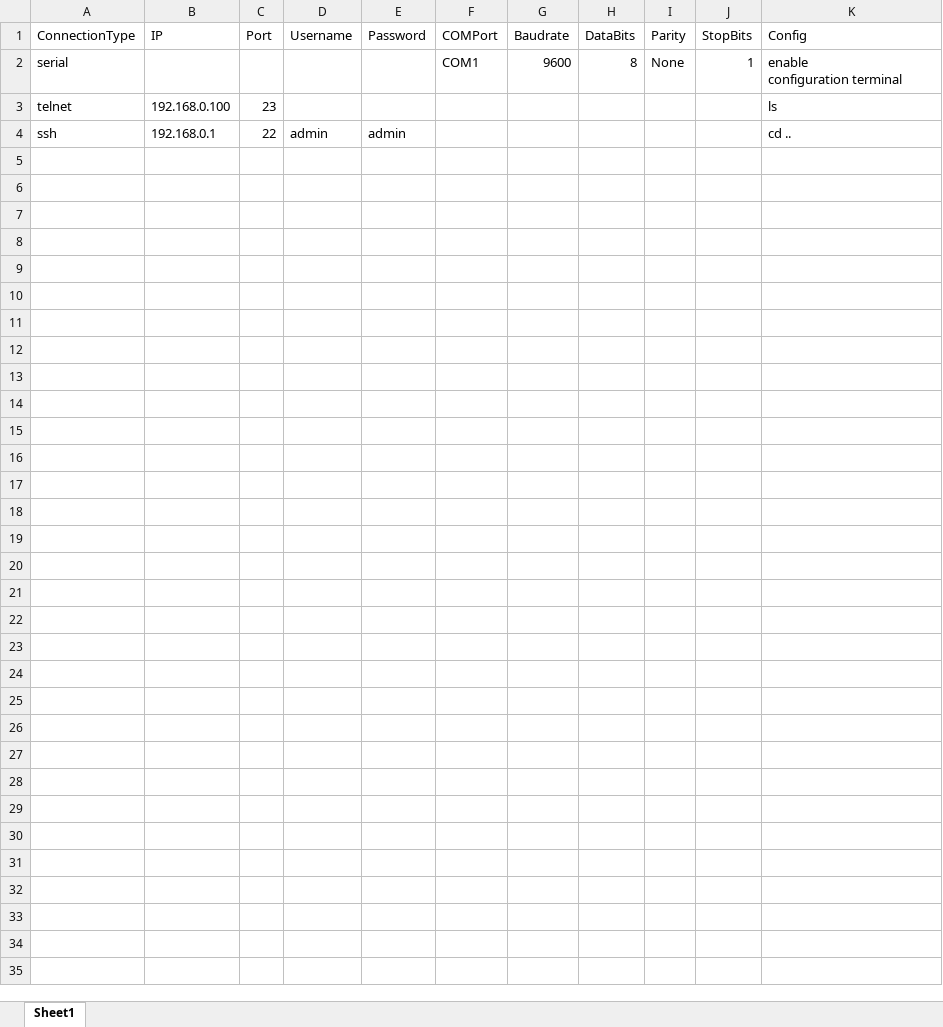
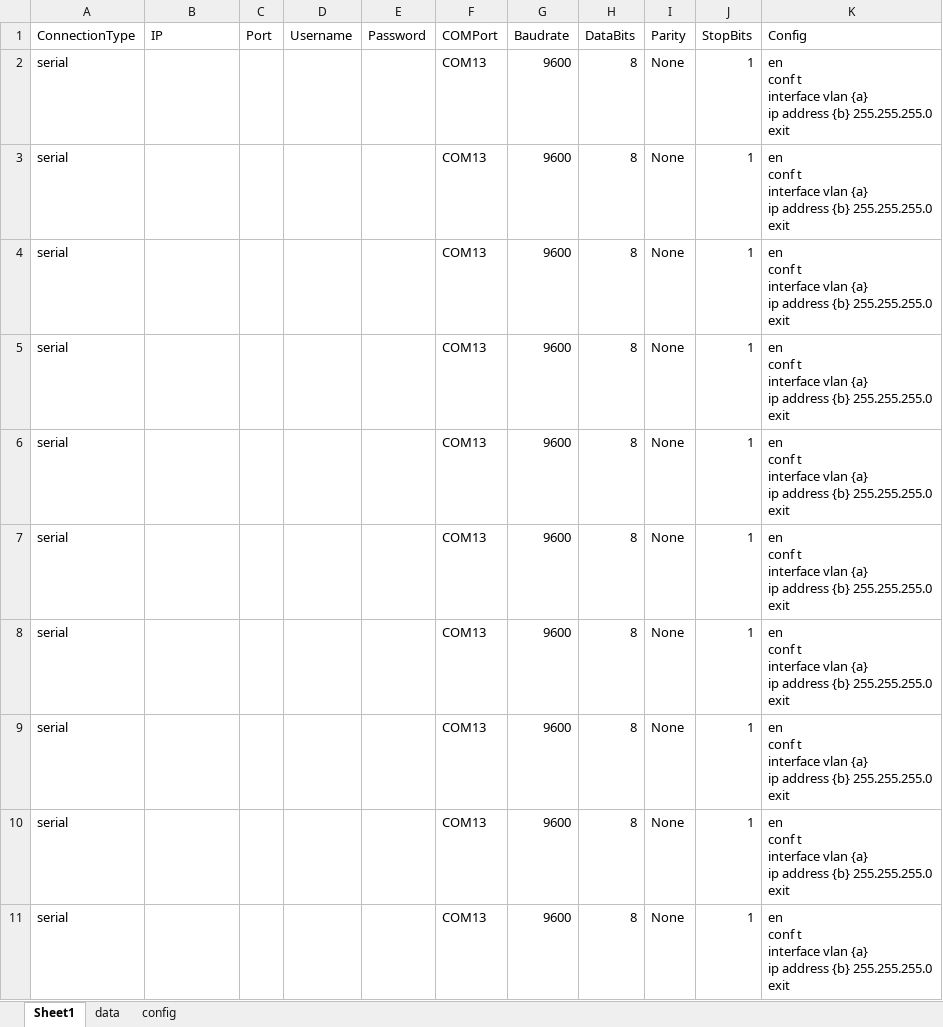
Before and after one commit to ch0c0l8/NetEquipConfigurator, an Excel workbook: device_configs.xlsx, sheet Sheet1, drawn as a sheet; values as stored, in another font and other column widths than the file's, no borders; removed rows and columns are numbered as before the commit, all else as after; ↵ is a line break in a cell; the diff names each change by its address in the sheet, - before the commit and + after, or states it on an @@ line.

```diff
--- a/device_configs.xlsx (sheet Sheet1)
+++ b/device_configs.xlsx (sheet Sheet1)
+sheet tab: data
+sheet tab: config
-F2 (COMPort): COM1
+F2 (COMPort): COM13
-K2 (Config): enable ↵ configuration terminal
+K2 (Config): en ↵ conf t ↵ interface vlan {a} ↵ ip address {b} 255.255.255.0 ↵ exit
-row 3: telnet | 192.168.0.100 | 23 |  |  |  |  |  |  |  | ls
-row 4: ssh | 192.168.0.1 | 22 | admin | admin |  |  |  |  |  | cd ..
+row 3: serial |  |  |  |  | COM13 | 9600 | 8 | None | 1 | en ↵ conf t ↵ interface vlan {a} ↵ ip address {b} 255.255.255.0 ↵ exit
+row 4: serial |  |  |  |  | COM13 | 9600 | 8 | None | 1 | en ↵ conf t ↵ interface vlan {a} ↵ ip address {b} 255.255.255.0 ↵ exit
+row 5: serial |  |  |  |  | COM13 | 9600 | 8 | None | 1 | en ↵ conf t ↵ interface vlan {a} ↵ ip address {b} 255.255.255.0 ↵ exit
+row 6: serial |  |  |  |  | COM13 | 9600 | 8 | None | 1 | en ↵ conf t ↵ interface vlan {a} ↵ ip address {b} 255.255.255.0 ↵ exit
+row 7: serial |  |  |  |  | COM13 | 9600 | 8 | None | 1 | en ↵ conf t ↵ interface vlan {a} ↵ ip address {b} 255.255.255.0 ↵ exit
+row 8: serial |  |  |  |  | COM13 | 9600 | 8 | None | 1 | en ↵ conf t ↵ interface vlan {a} ↵ ip address {b} 255.255.255.0 ↵ exit
+row 9: serial |  |  |  |  | COM13 | 9600 | 8 | None | 1 | en ↵ conf t ↵ interface vlan {a} ↵ ip address {b} 255.255.255.0 ↵ exit
+row 10: serial |  |  |  |  | COM13 | 9600 | 8 | None | 1 | en ↵ conf t ↵ interface vlan {a} ↵ ip address {b} 255.255.255.0 ↵ exit
+row 11: serial |  |  |  |  | COM13 | 9600 | 8 | None | 1 | en ↵ conf t ↵ interface vlan {a} ↵ ip address {b} 255.255.255.0 ↵ exit
```
Also changed, not shown: 1 other file.
